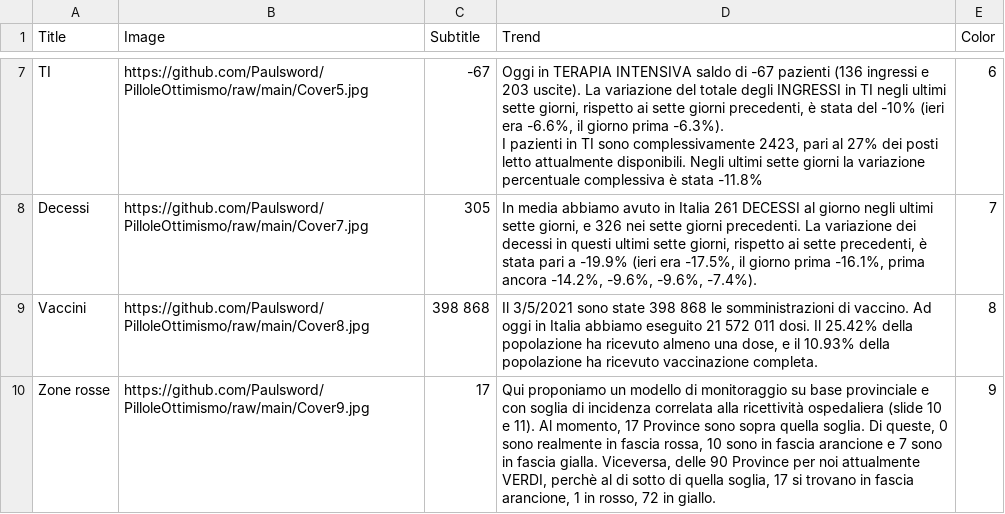
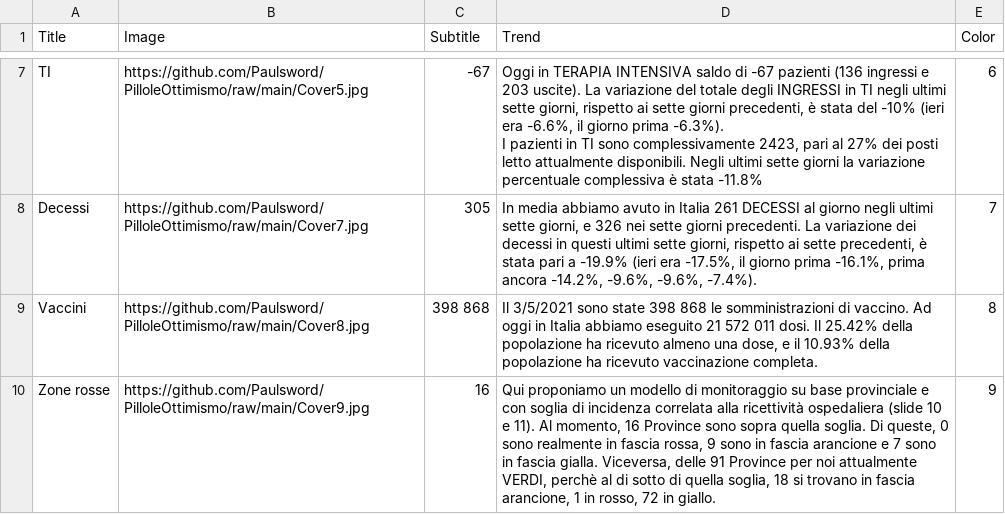
Before and after one commit to Paulsword/PilloleOttimismo, a CSV file: Cover.csv, drawn as a sheet; only a part is shown, gaps mark what is left out.

```diff
--- a/Cover.csv
+++ b/Cover.csv
@@ -12,2 +12,2 @@ Decessi,https://github.com/Paulsword/PilloleOttimismo/raw/main/Cover7.jpg,305,"I
 Vaccini,https://github.com/Paulsword/PilloleOttimismo/raw/main/Cover8.jpg,398 868,"Il 3/5/2021 sono state 398 868 le somministrazioni di vaccino. Ad oggi in Italia abbiamo eseguito 21 572 011 dosi. Il 25.42% della popolazione ha ricevuto almeno una dose, e il 10.93% della popolazione ha ricevuto vaccinazione completa.",8,,,,,,
-Zone rosse,https://github.com/Paulsword/PilloleOttimismo/raw/main/Cover9.jpg,17,"Qui proponiamo un modello di monitoraggio su base provinciale e con soglia di incidenza correlata alla ricettività ospedaliera (slide 10 e 11). Al momento, 17 Province sono sopra quella soglia. Di queste, 0 sono realmente in fascia rossa, 10 sono in fascia arancione e 7 sono in fascia gialla. Viceversa, delle 90 Province per noi attualmente VERDI, perchè al di sotto di quella soglia, 17 si trovano in fascia arancione, 1 in rosso, 72 in giallo.",9,,,,,,
+Zone rosse,https://github.com/Paulsword/PilloleOttimismo/raw/main/Cover9.jpg,16,"Qui proponiamo un modello di monitoraggio su base provinciale e con soglia di incidenza correlata alla ricettività ospedaliera (slide 10 e 11). Al momento, 16 Province sono sopra quella soglia. Di queste, 0 sono realmente in fascia rossa, 9 sono in fascia arancione e 7 sono in fascia gialla. Viceversa, delle 91 Province per noi attualmente VERDI, perchè al di sotto di quella soglia, 18 si trovano in fascia arancione, 1 in rosso, 72 in giallo.",9,,,,,,
```
Also changed, not shown: Carichi Sanitari.csv, Pianeti Ospedali.csv, 2 other files.
